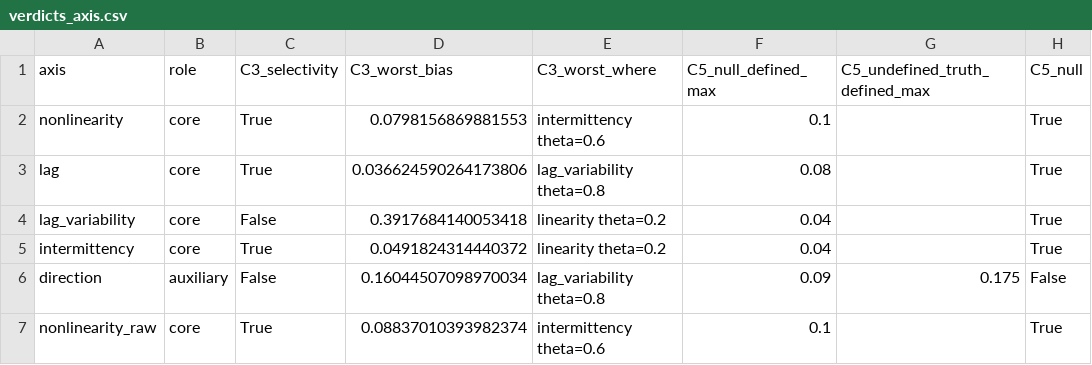
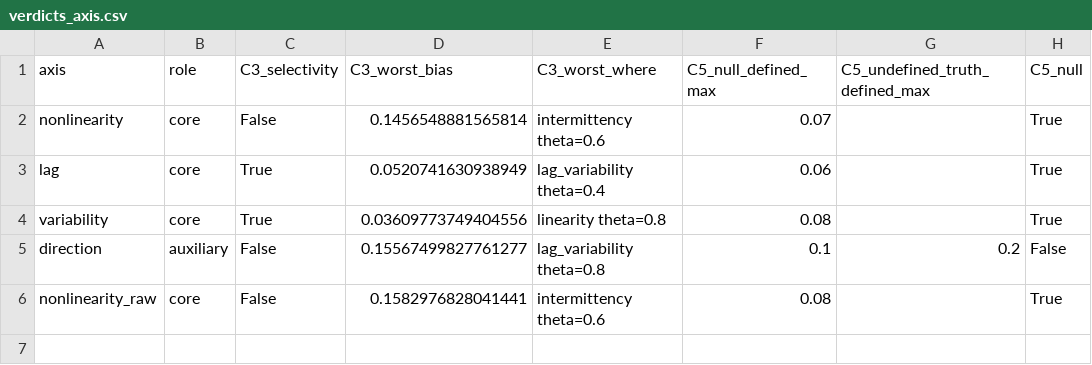
Before and after one commit to willedibam/mts-spi-study-cluster, a CSV file: research/representation/character_estimators/tables/verdicts_axis.csv, drawn as a sheet.

```diff
--- a/research/representation/character_estimators/tables/verdicts_axis.csv
+++ b/research/representation/character_estimators/tables/verdicts_axis.csv
@@ -1,7 +1,6 @@
 axis,role,C3_selectivity,C3_worst_bias,C3_worst_where,C5_null_defined_max,C5_undefined_truth_defined_max,C5_null
-nonlinearity,core,True,0.0798156869881553,intermittency theta=0.6,0.1,,True
-lag,core,True,0.036624590264173806,lag_variability theta=0.8,0.08,,True
-lag_variability,core,False,0.3917684140053418,linearity theta=0.2,0.04,,True
-intermittency,core,True,0.0491824314440372,linearity theta=0.2,0.04,,True
-direction,auxiliary,False,0.16044507098970034,lag_variability theta=0.8,0.09,0.175,False
-nonlinearity_raw,core,True,0.08837010393982374,intermittency theta=0.6,0.1,,True
+nonlinearity,core,False,0.1456548881565814,intermittency theta=0.6,0.07,,True
+lag,core,True,0.0520741630938949,lag_variability theta=0.4,0.06,,True
+variability,core,True,0.03609773749404556,linearity theta=0.8,0.08,,True
+direction,auxiliary,False,0.15567499827761277,lag_variability theta=0.8,0.1,0.2,False
+nonlinearity_raw,core,False,0.1582976828041441,intermittency theta=0.6,0.08,,True
```
Also changed, not shown: research/representation/character_estimators/tables/transfer/verdicts_axis.csv, research/representation/character_estimators/tables/transfer/verdicts_own.csv, 7 other files.
